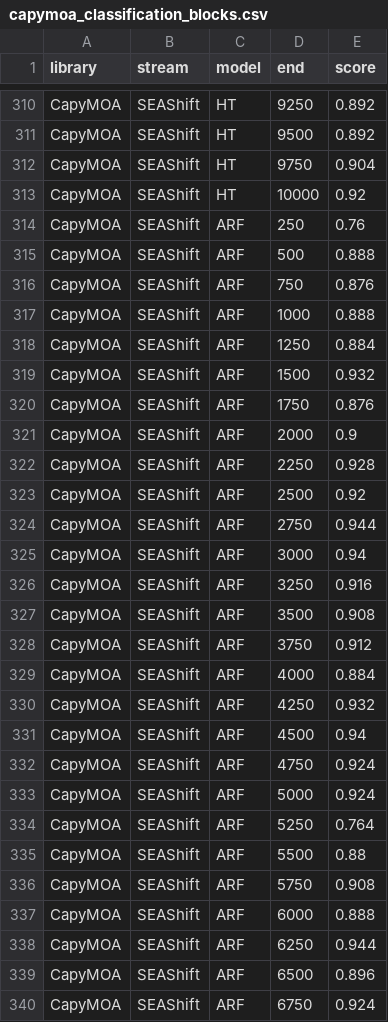
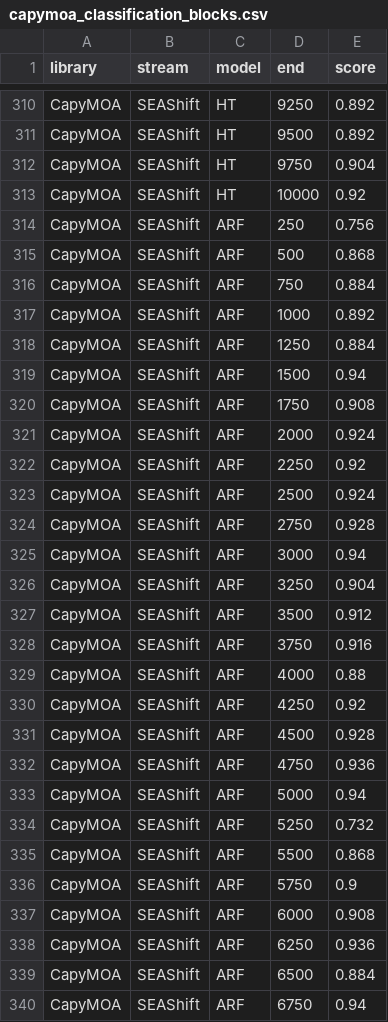
Before and after one commit to adamchgour/Lab-4-Online-Machine-Learning-on-Data-Stream, a CSV file: results/capymoa_classification_blocks.csv, drawn as a sheet; only a part is shown, gaps mark what is left out; the diff covers the shown part only.

```diff
--- a/results/capymoa_classification_blocks.csv
+++ b/results/capymoa_classification_blocks.csv
@@ -313,28 +313,28 @@ CapyMOA,SEAShift,HT,9750,0.904
 CapyMOA,SEAShift,HT,10000,0.92
-CapyMOA,SEAShift,ARF,250,0.76
-CapyMOA,SEAShift,ARF,500,0.888
-CapyMOA,SEAShift,ARF,750,0.876
-CapyMOA,SEAShift,ARF,1000,0.888
+CapyMOA,SEAShift,ARF,250,0.756
+CapyMOA,SEAShift,ARF,500,0.868
+CapyMOA,SEAShift,ARF,750,0.884
+CapyMOA,SEAShift,ARF,1000,0.892
 CapyMOA,SEAShift,ARF,1250,0.884
-CapyMOA,SEAShift,ARF,1500,0.932
-CapyMOA,SEAShift,ARF,1750,0.876
-CapyMOA,SEAShift,ARF,2000,0.9
-CapyMOA,SEAShift,ARF,2250,0.928
-CapyMOA,SEAShift,ARF,2500,0.92
-CapyMOA,SEAShift,ARF,2750,0.944
+CapyMOA,SEAShift,ARF,1500,0.94
+CapyMOA,SEAShift,ARF,1750,0.908
+CapyMOA,SEAShift,ARF,2000,0.924
+CapyMOA,SEAShift,ARF,2250,0.92
+CapyMOA,SEAShift,ARF,2500,0.924
+CapyMOA,SEAShift,ARF,2750,0.928
 CapyMOA,SEAShift,ARF,3000,0.94
-CapyMOA,SEAShift,ARF,3250,0.916
-CapyMOA,SEAShift,ARF,3500,0.908
-CapyMOA,SEAShift,ARF,3750,0.912
-CapyMOA,SEAShift,ARF,4000,0.884
-CapyMOA,SEAShift,ARF,4250,0.932
-CapyMOA,SEAShift,ARF,4500,0.94
-CapyMOA,SEAShift,ARF,4750,0.924
-CapyMOA,SEAShift,ARF,5000,0.924
-CapyMOA,SEAShift,ARF,5250,0.764
-CapyMOA,SEAShift,ARF,5500,0.88
-CapyMOA,SEAShift,ARF,5750,0.908
-CapyMOA,SEAShift,ARF,6000,0.888
-CapyMOA,SEAShift,ARF,6250,0.944
-CapyMOA,SEAShift,ARF,6500,0.896
-CapyMOA,SEAShift,ARF,6750,0.924
+CapyMOA,SEAShift,ARF,3250,0.904
+CapyMOA,SEAShift,ARF,3500,0.912
+CapyMOA,SEAShift,ARF,3750,0.916
+CapyMOA,SEAShift,ARF,4000,0.88
+CapyMOA,SEAShift,ARF,4250,0.92
+CapyMOA,SEAShift,ARF,4500,0.928
+CapyMOA,SEAShift,ARF,4750,0.936
+CapyMOA,SEAShift,ARF,5000,0.94
+CapyMOA,SEAShift,ARF,5250,0.732
+CapyMOA,SEAShift,ARF,5500,0.868
+CapyMOA,SEAShift,ARF,5750,0.9
+CapyMOA,SEAShift,ARF,6000,0.908
+CapyMOA,SEAShift,ARF,6250,0.936
+CapyMOA,SEAShift,ARF,6500,0.884
+CapyMOA,SEAShift,ARF,6750,0.94
```
Also changed, not shown: 75 edited cells elsewhere in this file, results/capymoa_classification.csv, results/capymoa_classification_timings.csv, 8 other files.
